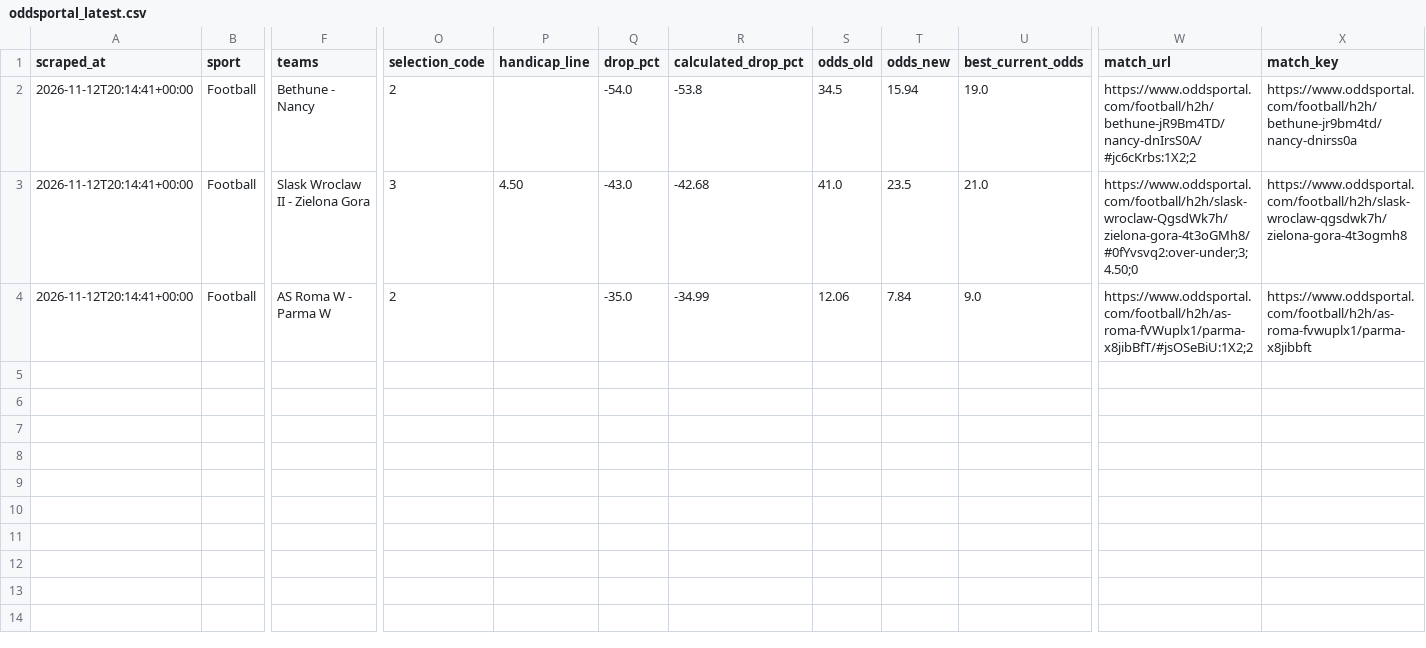
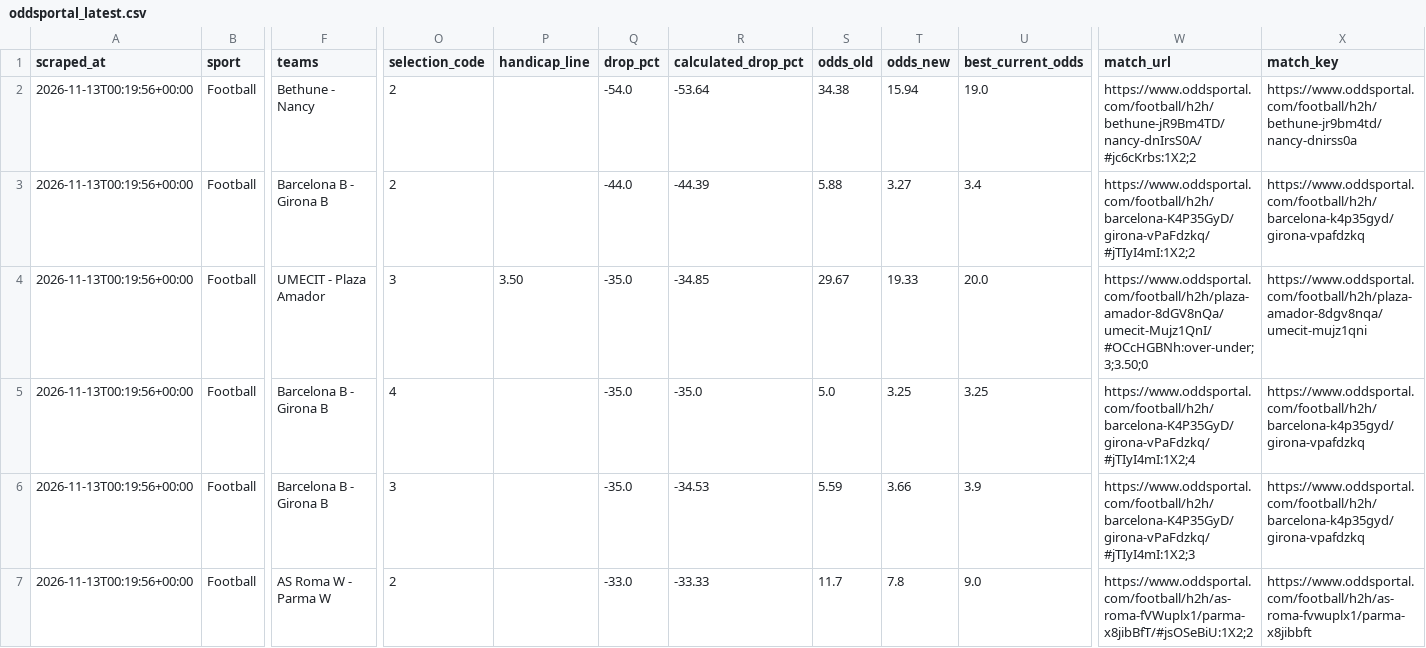
Before and after one commit to Yaretti/oddsportal-parser, a CSV file: data/oddsportal_latest.csv, drawn as a sheet; only a part is shown, gaps mark what is left out; addresses are those after the commit; rows hold the shown columns only; the diff names each change by its address in the sheet, - before the commit and + after, or states it on an @@ line.

```diff
--- a/data/oddsportal_latest.csv
+++ b/data/oddsportal_latest.csv
-A2 (scraped_at): 2026-11-12T20:14:41+00:00
+A2 (scraped_at): 2026-11-13T00:19:56+00:00
-R2 (calculated_drop_pct): -53.8
+R2 (calculated_drop_pct): -53.64
-S2 (odds_old): 34.5
+S2 (odds_old): 34.38
+row 3: 2026-11-13T00:19:56+00:00 | Football | Barcelona B - Girona B | 2 |  | -44.0 | -44.39 | 5.88 | 3.27 | 3.4 | https://www.oddsportal.com/football/h2h/barcelona-K4P35GyD/girona-vPaFdzkq/#jTIyI4mI:1X2;2 | https://www.oddsportal.com/football/h2h/barcelona-k4p35gyd/girona-vpafdzkq
-A4 (scraped_at): 2026-11-12T20:14:41+00:00
+A4 (scraped_at): 2026-11-13T00:19:56+00:00
-F4 (teams): Slask Wroclaw II - Zielona Gora
+F4 (teams): UMECIT - Plaza Amador
-P4 (handicap_line): 4.50
+P4 (handicap_line): 3.50
-Q4 (drop_pct): -43.0
+Q4 (drop_pct): -35.0
-R4 (calculated_drop_pct): -42.68
+R4 (calculated_drop_pct): -34.85
-S4 (odds_old): 41.0
+S4 (odds_old): 29.67
-T4 (odds_new): 23.5
+T4 (odds_new): 19.33
-U4 (best_current_odds): 21.0
+U4 (best_current_odds): 20.0
-W4 (match_url): https://www.oddsportal.com/football/h2h/slask-wroclaw-QgsdWk7h/zielona-gora-4t3oGMh8/#0fYvsvq2:over-under;3;4.50;0
+W4 (match_url): https://www.oddsportal.com/football/h2h/plaza-amador-8dGV8nQa/umecit-Mujz1QnI/#OCcHGBNh:over-under;3;3.50;0
-X4 (match_key): https://www.oddsportal.com/football/h2h/slask-wroclaw-qgsdwk7h/zielona-gora-4t3ogmh8
+X4 (match_key): https://www.oddsportal.com/football/h2h/plaza-amador-8dgv8nqa/umecit-mujz1qni
+row 5: 2026-11-13T00:19:56+00:00 | Football | Barcelona B - Girona B | 4 |  | -35.0 | -35.0 | 5.0 | 3.25 | 3.25 | https://www.oddsportal.com/football/h2h/barcelona-K4P35GyD/girona-vPaFdzkq/#jTIyI4mI:1X2;4 | https://www.oddsportal.com/football/h2h/barcelona-k4p35gyd/girona-vpafdzkq
+row 6: 2026-11-13T00:19:56+00:00 | Football | Barcelona B - Girona B | 3 |  | -35.0 | -34.53 | 5.59 | 3.66 | 3.9 | https://www.oddsportal.com/football/h2h/barcelona-K4P35GyD/girona-vPaFdzkq/#jTIyI4mI:1X2;3 | https://www.oddsportal.com/football/h2h/barcelona-k4p35gyd/girona-vpafdzkq
-A7 (scraped_at): 2026-11-12T20:14:41+00:00
+A7 (scraped_at): 2026-11-13T00:19:56+00:00
-Q7 (drop_pct): -35.0
+Q7 (drop_pct): -33.0
-R7 (calculated_drop_pct): -34.99
+R7 (calculated_drop_pct): -33.33
-S7 (odds_old): 12.06
+S7 (odds_old): 11.7
-T7 (odds_new): 7.84
+T7 (odds_new): 7.8
```
Also changed, not shown: data/oddsportal_history.csv, data/oddsportal_movement.csv, 3 other files.
